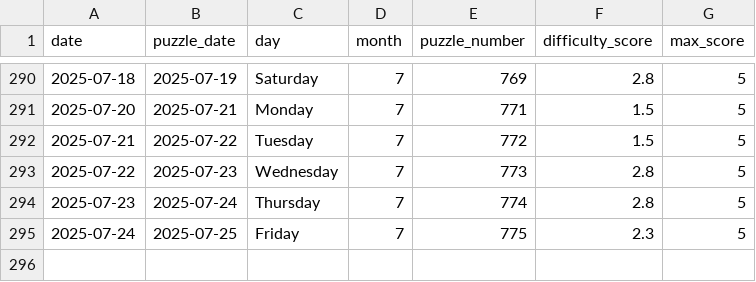
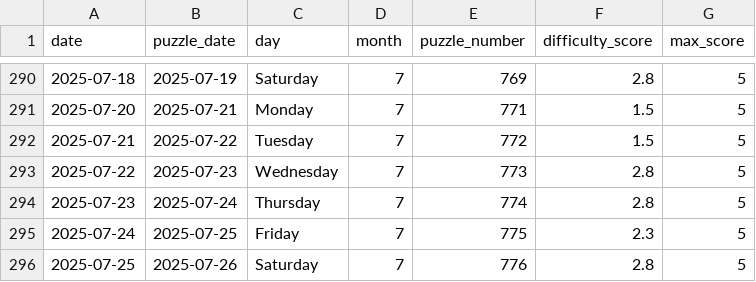
Before and after one commit to EricSev/connections_difficulty_scraper, a CSV file: data/connections_difficulty_history.csv, drawn as a sheet; only a part is shown, gaps mark what is left out.

```diff
--- a/data/connections_difficulty_history.csv
+++ b/data/connections_difficulty_history.csv
@@ -295 +295,2 @@ date,puzzle_date,day,month,puzzle_number,difficulty_score,max_score
 2025-07-24,2025-07-25,Friday,7,775,2.3,5
+2025-07-25,2025-07-26,Saturday,7,776,2.8,5
```
Also changed, not shown: data/connections_difficulty_daily.csv, 3 other files.
